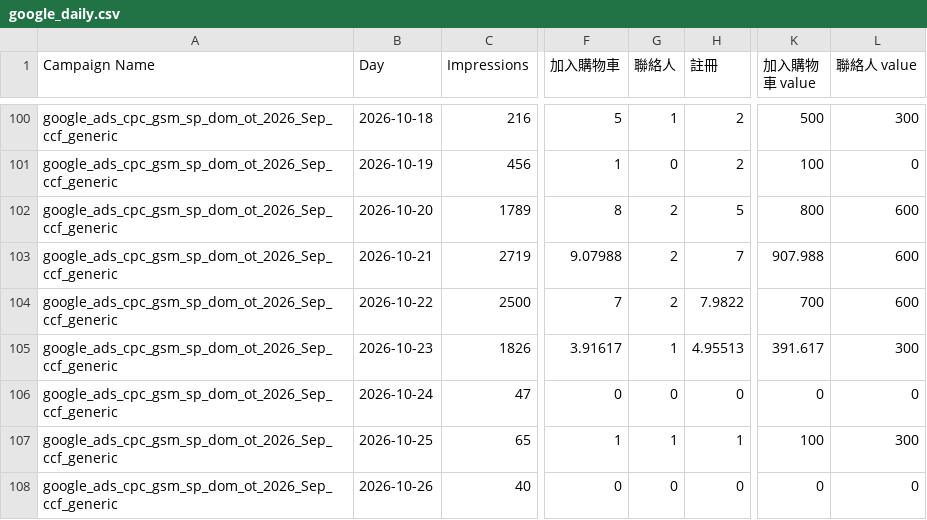
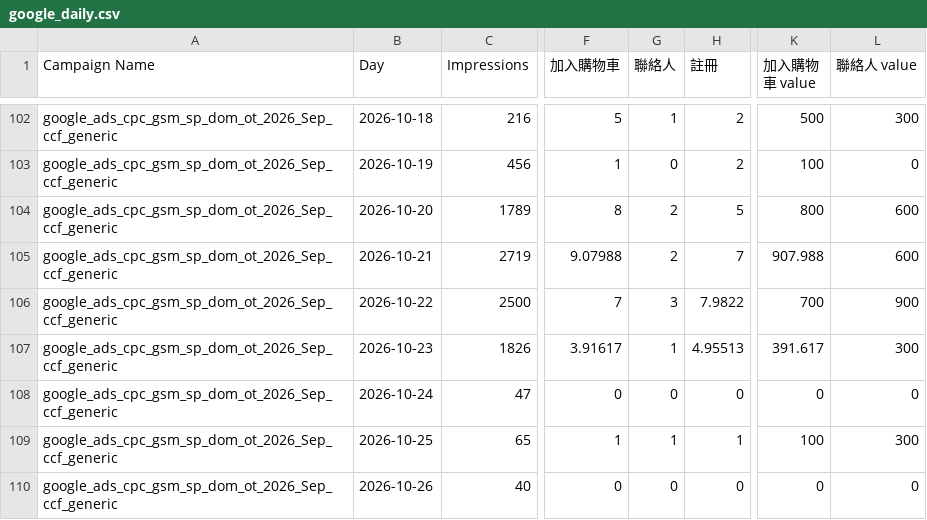
Before and after one commit to eatingxie167-creator/wv-meal-dashboard, a CSV file: google_daily.csv, drawn as a sheet; only a part is shown, gaps mark what is left out; addresses are those after the commit; the diff covers the shown part only; the diff names each change by its address in the sheet, - before the commit and + after, or states it on an @@ line.

```diff
--- a/google_daily.csv
+++ b/google_daily.csv
-G106 (聯絡人): 2
+G106 (聯絡人): 3
-L106 (聯絡人 value): 600
+L106 (聯絡人 value): 900
```
Also changed, not shown: 5 added rows, 1 removed row and 50 edited cells elsewhere in this file.
